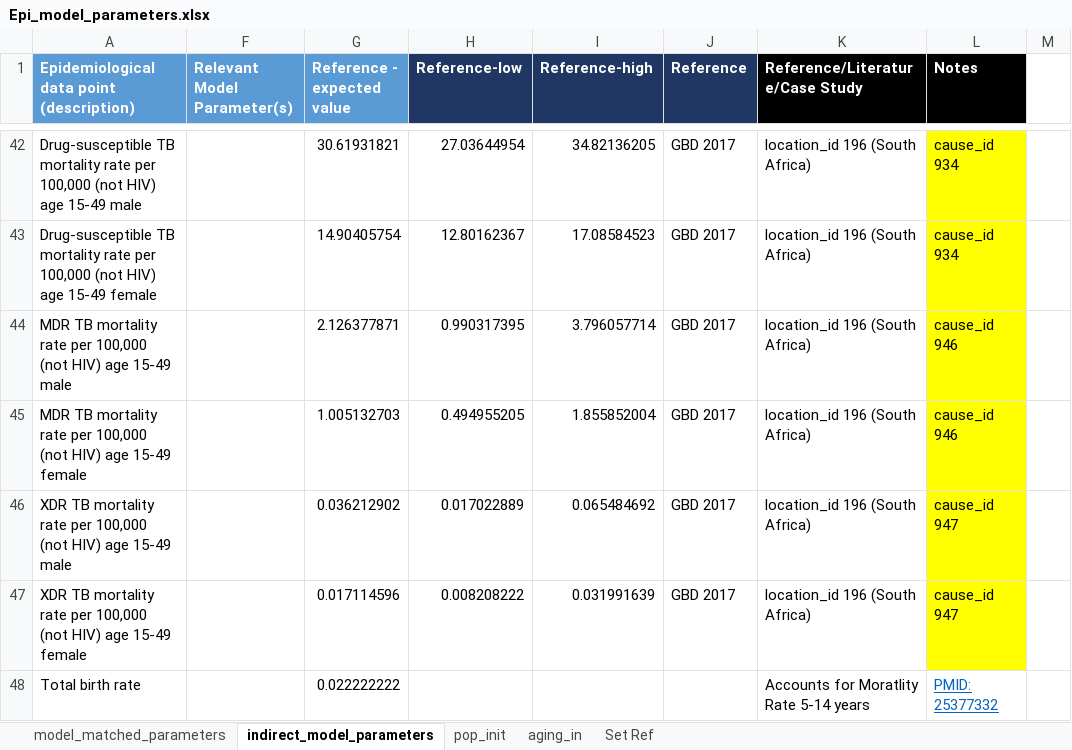
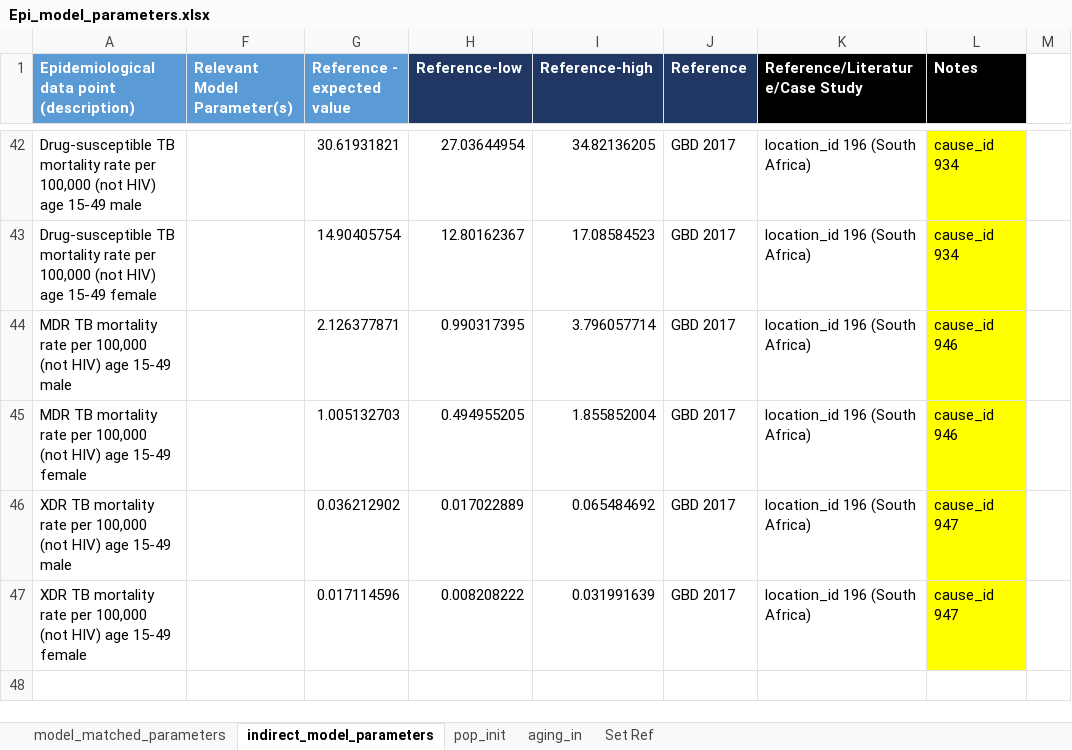
Before and after one commit to cgreene3/dynamic_transmission_model_HIV_TB_KZN_SA, an Excel workbook: param_files/Epi_model_parameters.xlsx, sheet indirect_model_parameters, drawn as a sheet; only a part is shown, gaps mark what is left out; values as stored, in another font and other column widths than the file's, no borders; the diff names each change by its address in the sheet, - before the commit and + after, or states it on an @@ line.

```diff
--- a/param_files/Epi_model_parameters.xlsx (sheet indirect_model_parameters)
+++ b/param_files/Epi_model_parameters.xlsx (sheet indirect_model_parameters)
-row 48: Total birth rate |  | 0.022222222 |  |  |  | Accounts for Moratlity Rate 5-14 years | PMID: 25377332
```
Also changed, not shown: sheet model_matched_parameters, hidden cells, 3 other files.
